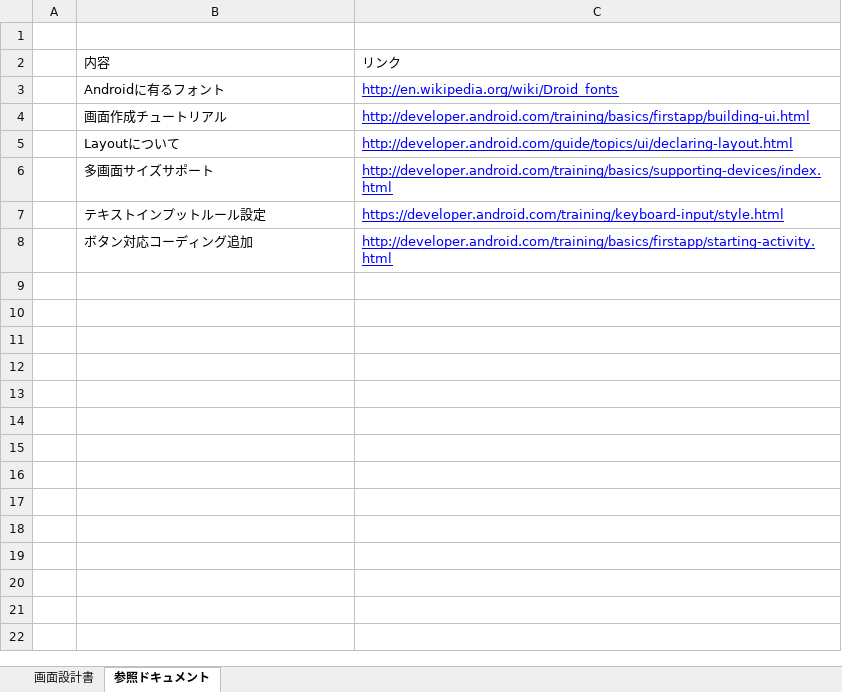
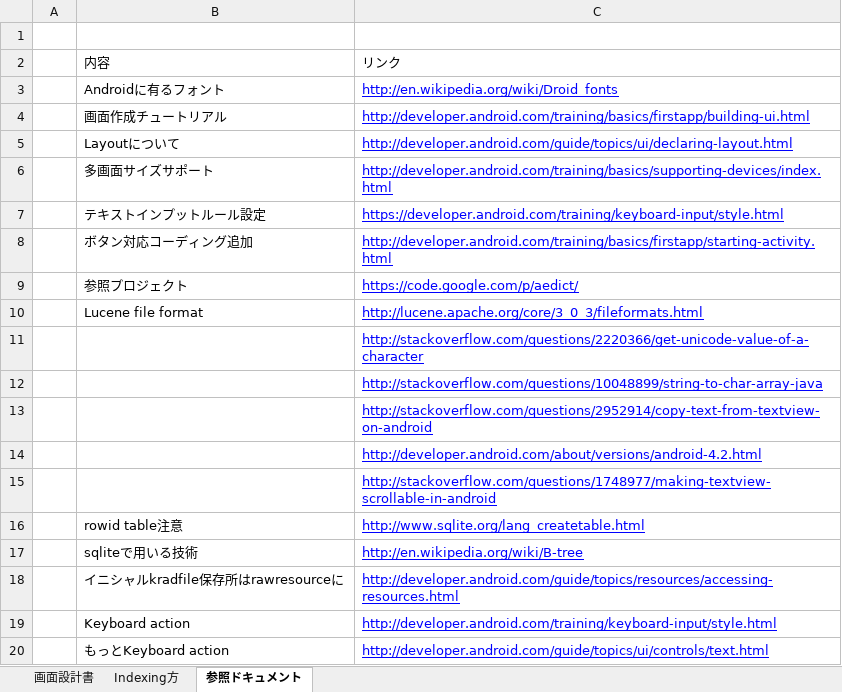
Before and after one commit to KentVu/kanji-decomposition, an Excel workbook: 01-設計書/画面設計書.xlsx, sheet 参照ドキュメント, drawn as a sheet; values as stored, in another font and other column widths than the file's, no borders; the diff names each change by its address in the sheet, - before the commit and + after, or states it on an @@ line.

```diff
--- a/01-設計書/画面設計書.xlsx (sheet 参照ドキュメント)
+++ b/01-設計書/画面設計書.xlsx (sheet 参照ドキュメント)
+sheet tab: Indexing方
+row 9:  | 参照プロジェクト | https://code.google.com/p/aedict/
+row 10:  | Lucene file format | http://lucene.apache.org/core/3_0_3/fileformats.html
+row 11:  |  | http://stackoverflow.com/questions/2220366/get-unicode-value-of-a-character
+row 12:  |  | http://stackoverflow.com/questions/10048899/string-to-char-array-java
+row 13:  |  | http://stackoverflow.com/questions/2952914/copy-text-from-textview-on-android
+row 14:  |  | http://developer.android.com/about/versions/android-4.2.html
+row 15:  |  | http://stackoverflow.com/questions/1748977/making-textview-scrollable-in-android
+row 16:  | rowid table注意 | http://www.sqlite.org/lang_createtable.html
+row 17:  | sqliteで用いる技術 | http://en.wikipedia.org/wiki/B-tree
+row 18:  | イニシャルkradfile保存所はrawresourceに | http://developer.android.com/guide/topics/resources/accessing-resources.html
+row 19:  | Keyboard action | http://developer.android.com/training/keyboard-input/style.html
+row 20:  | もっとKeyboard action | http://developer.android.com/guide/topics/ui/controls/text.html
```
Also changed, not shown: charts or pictures, 00-仕様書/機能仕様書.xlsx, 8 other files.
